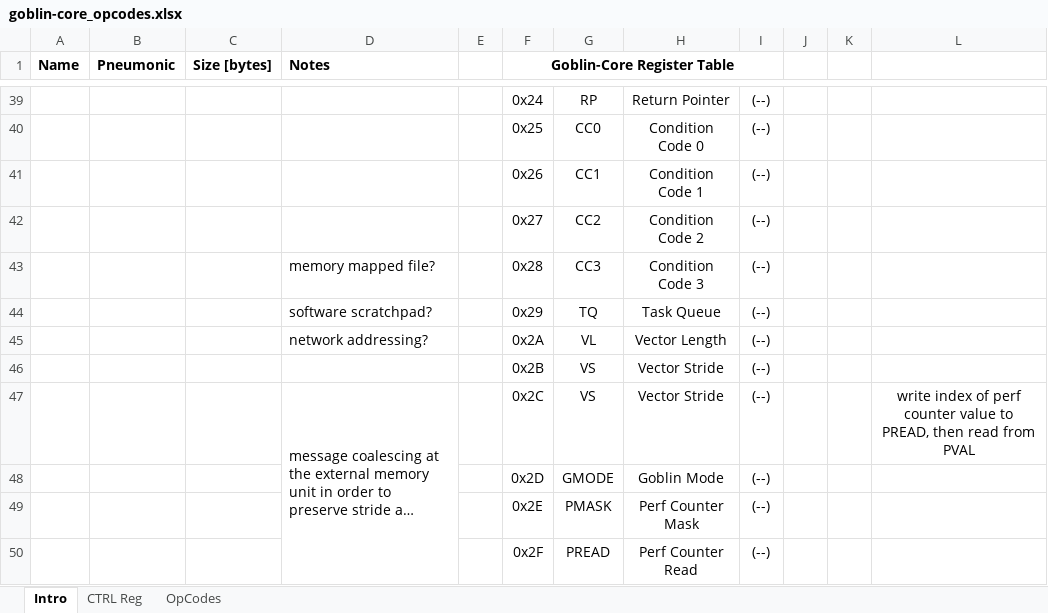
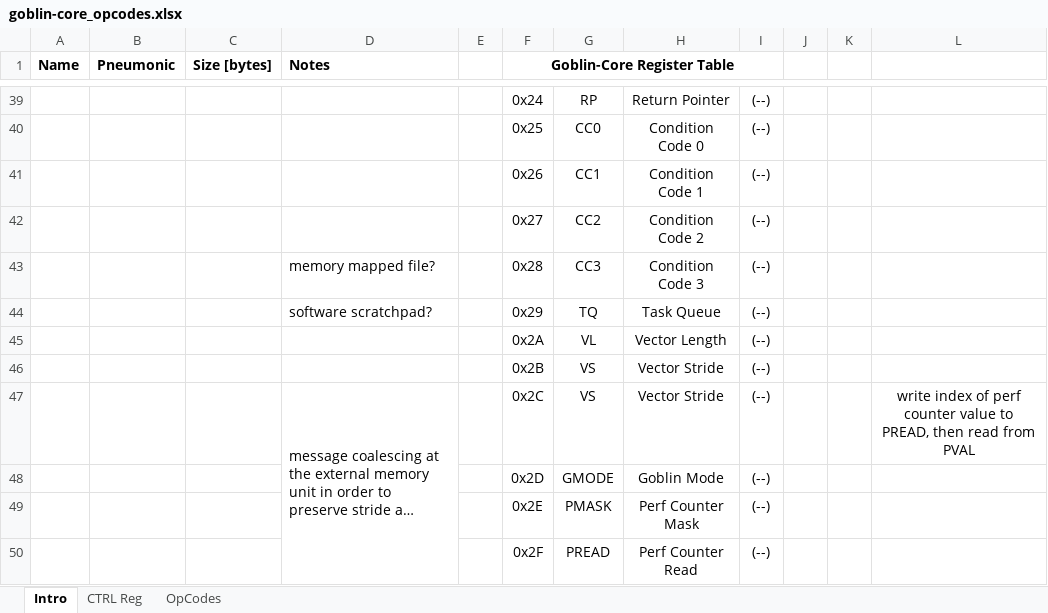
Before and after one commit to HackLinux/goblin-core, an Excel workbook: sim/goblin-core_opcodes.xlsx, sheet Intro, drawn as a sheet; only a part is shown, gaps mark what is left out; long unchanged cells end in …; values as stored, in another font and other column widths than the file's, no borders; the diff names each change by its address in the sheet, - before the commit and + after, or states it on an @@ line.

Commit message:
updating ISA format macros in header files; small updates to the opcodes table; adding a few additional options to main source file

```diff
--- a/sim/goblin-core_opcodes.xlsx (sheet Intro)
+++ b/sim/goblin-core_opcodes.xlsx (sheet Intro)
-D45 (Notes): network addressing?
+D45 (Notes): (empty)
```
Also changed, not shown: 4 other files.
